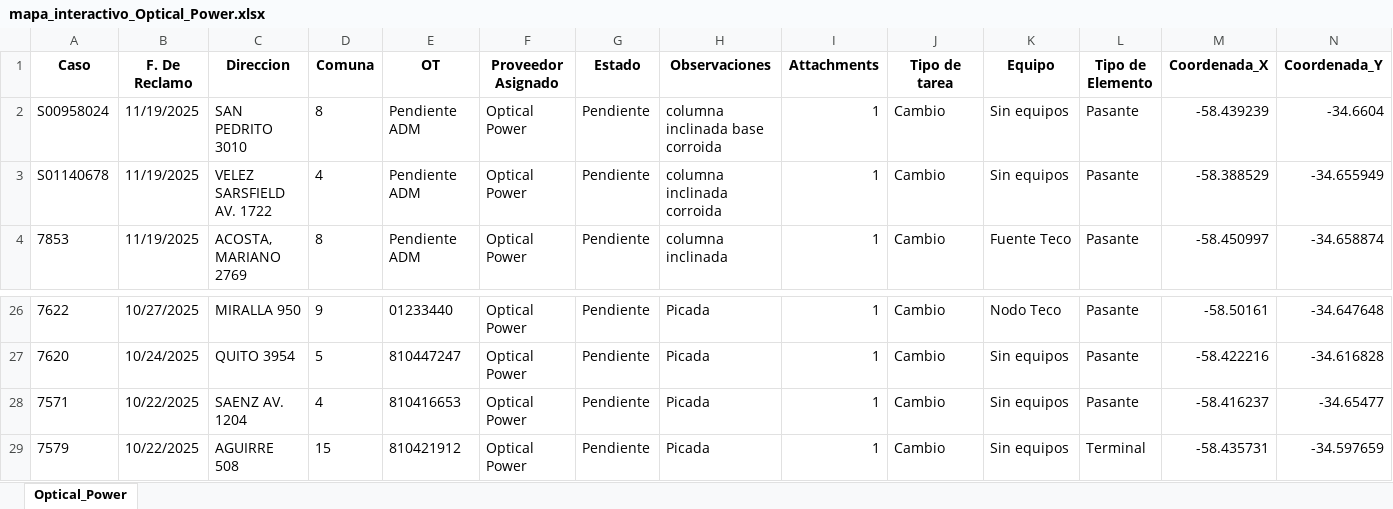
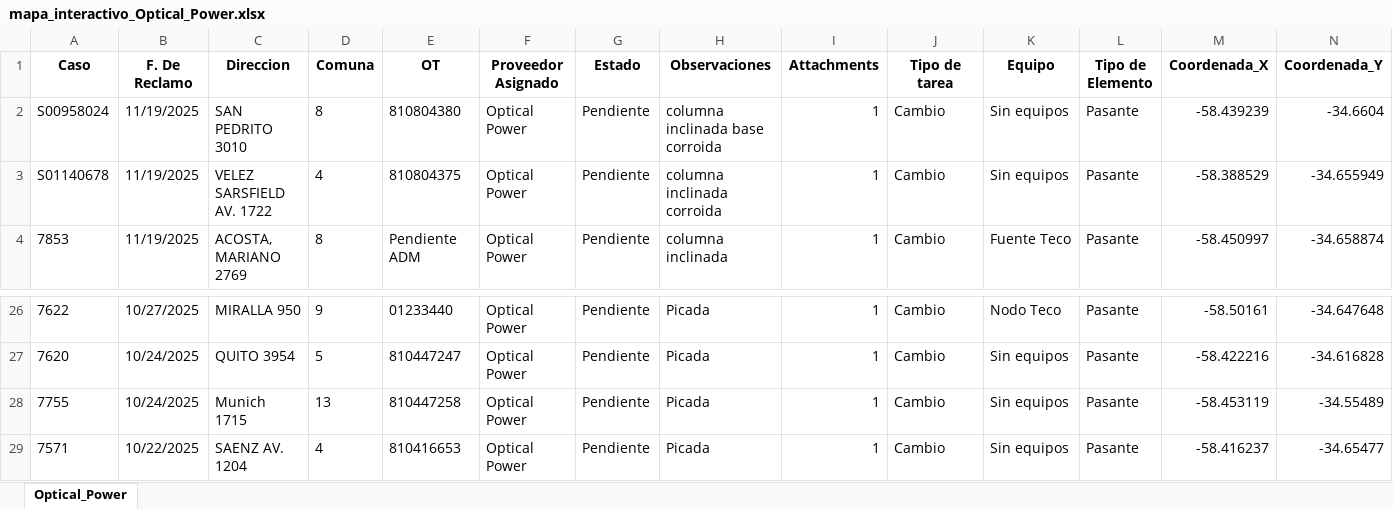
Before and after one commit to gestiondereclamosteco/opticalpower, an Excel workbook: mapa_interactivo_Optical_Power.xlsx, sheet Optical_Power, drawn as a sheet; only a part is shown, gaps mark what is left out; the shorter side is filled out with more unchanged rows; values as stored, in another font and other column widths than the file's, no borders; rows hold the shown columns only; the diff names each change by its address in the sheet, - before the commit and + after, or states it on an @@ line.

Commit message:
Actualizacion automatica del mapa (2025-11-20 09:28:22)

```diff
--- a/mapa_interactivo_Optical_Power.xlsx (sheet Optical_Power)
+++ b/mapa_interactivo_Optical_Power.xlsx (sheet Optical_Power)
-E2 (OT): Pendiente ADM
+E2 (OT): 810804380
-E3 (OT): Pendiente ADM
+E3 (OT): 810804375
+row 28: 7755 | 10/24/2025 | Munich 1715 | 13 | 810447258 | Optical Power | Pendiente | Picada | 1 | Cambio | Sin equipos | Pasante | -58.453119 | -34.55489
```
Also changed, not shown: 1 other file.
